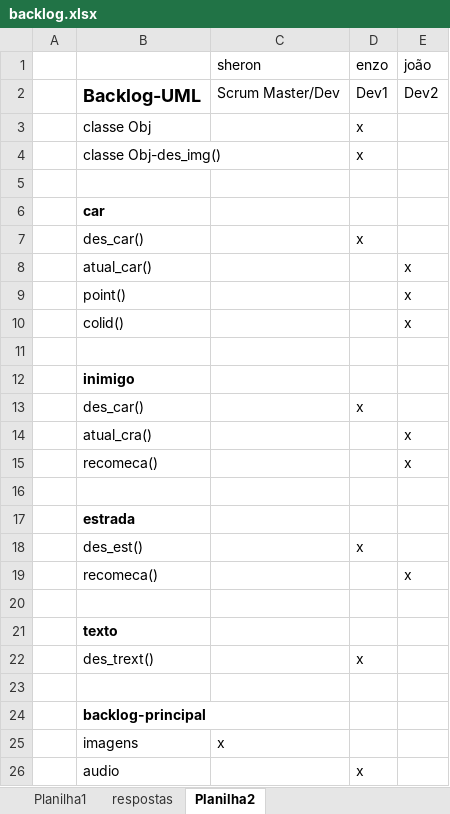
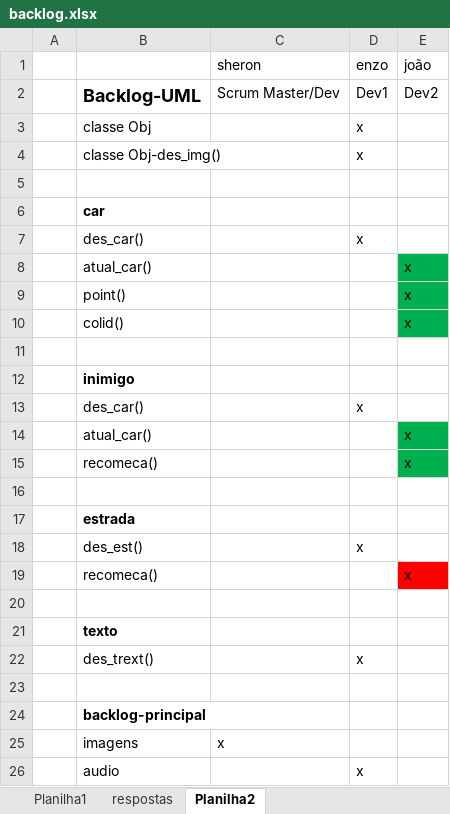
Before and after one commit to SheronKup/game_test, an Excel workbook: docs/backlog.xlsx, sheet Planilha2, drawn as a sheet; only a part is shown; values as stored, in another font and other column widths than the file's, no borders; the diff names each change by its address in the sheet, - before the commit and + after, or states it on an @@ line.

Commit message:
terminado atualiza main

```diff
--- a/docs/backlog.xlsx (sheet Planilha2)
+++ b/docs/backlog.xlsx (sheet Planilha2)
-E8:E10 fill: none
+E8:E10 fill: #00B050
-B14: atual_cra()
+B14: atual_car()
-E14:E15 fill: none
+E14:E15 fill: #00B050
-E19 fill: none
+E19 fill: #FF0000
```
Also changed, not shown: 1 other file.
